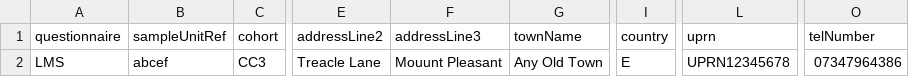
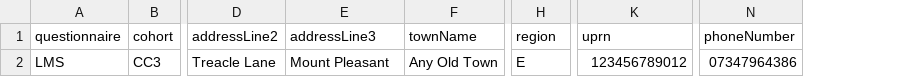
Before and after one commit to ONSdigital/ssdc-rm-acceptance-tests, a CSV file: resources/sample_files/V0_1_Social_File.csv, drawn as a sheet; only a part is shown, gaps mark what is left out; removed rows and columns are numbered as before the commit, all else as after; the diff names each change by its address in the sheet, - before the commit and + after, or states it on an @@ line.

Commit message:
social rules tweaked

```diff
--- a/resources/sample_files/V0_1_Social_File.csv
+++ b/resources/sample_files/V0_1_Social_File.csv
-column B (sampleUnitRef), row 2: abcef
-H1: country
+H1: region
-N1: telNumber
+N1: phoneNumber
-E2 (addressLine3): Mouunt Pleasant
+E2 (addressLine3): Mount Pleasant
-K2 (uprn): UPRN12345678
+K2 (uprn): 123456789012
```
Also changed, not shown: 3 other files.
